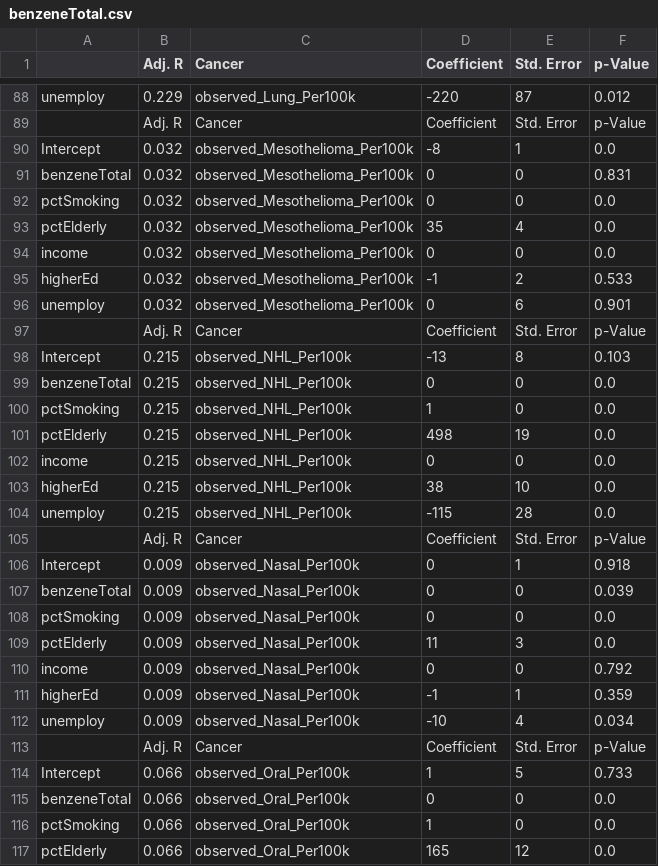
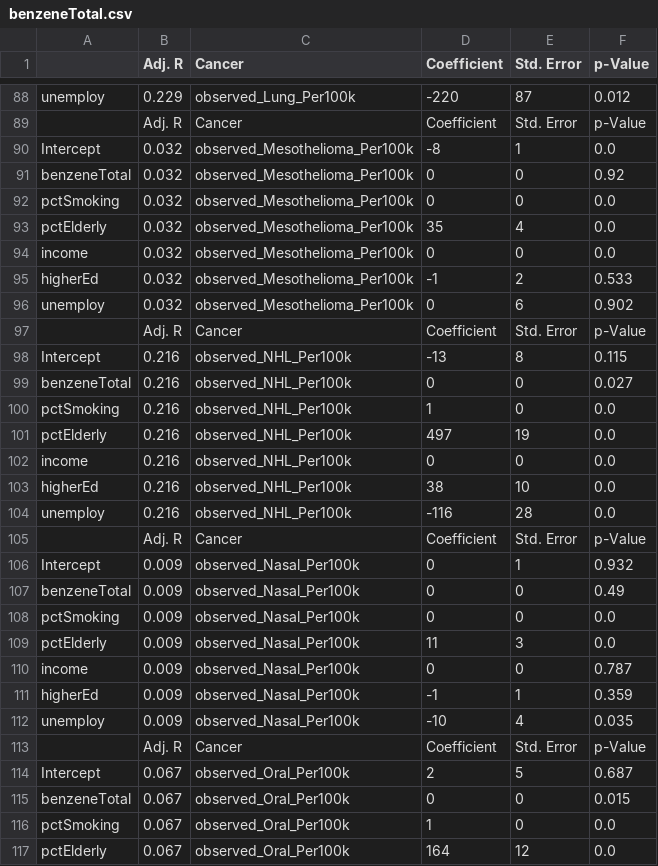
Before and after one commit to alldayiwonder/ny_cancerAnalysis, a CSV file: data/Regression/benzeneTotal.csv, drawn as a sheet; only a part is shown, gaps mark what is left out; the diff covers the shown part only.

```diff
--- a/data/Regression/benzeneTotal.csv
+++ b/data/Regression/benzeneTotal.csv
@@ -90,3 +90,3 @@ unemploy,0.229,observed_Lung_Per100k,-220,87,0.012
 Intercept,0.032,observed_Mesothelioma_Per100k,-8,1,0.0
-benzeneTotal,0.032,observed_Mesothelioma_Per100k,0,0,0.831
+benzeneTotal,0.032,observed_Mesothelioma_Per100k,0,0,0.92
 pctSmoking,0.032,observed_Mesothelioma_Per100k,0,0,0.0
@@ -95,23 +95,23 @@ income,0.032,observed_Mesothelioma_Per100k,0,0,0.0
 higherEd,0.032,observed_Mesothelioma_Per100k,-1,2,0.533
-unemploy,0.032,observed_Mesothelioma_Per100k,0,6,0.901
+unemploy,0.032,observed_Mesothelioma_Per100k,0,6,0.902
 ,Adj. R,Cancer,Coefficient,Std. Error,p-Value
-Intercept,0.215,observed_NHL_Per100k,-13,8,0.103
-benzeneTotal,0.215,observed_NHL_Per100k,0,0,0.0
-pctSmoking,0.215,observed_NHL_Per100k,1,0,0.0
-pctElderly,0.215,observed_NHL_Per100k,498,19,0.0
-income,0.215,observed_NHL_Per100k,0,0,0.0
-higherEd,0.215,observed_NHL_Per100k,38,10,0.0
-unemploy,0.215,observed_NHL_Per100k,-115,28,0.0
+Intercept,0.216,observed_NHL_Per100k,-13,8,0.115
+benzeneTotal,0.216,observed_NHL_Per100k,0,0,0.027
+pctSmoking,0.216,observed_NHL_Per100k,1,0,0.0
+pctElderly,0.216,observed_NHL_Per100k,497,19,0.0
+income,0.216,observed_NHL_Per100k,0,0,0.0
+higherEd,0.216,observed_NHL_Per100k,38,10,0.0
+unemploy,0.216,observed_NHL_Per100k,-116,28,0.0
 ,Adj. R,Cancer,Coefficient,Std. Error,p-Value
-Intercept,0.009,observed_Nasal_Per100k,0,1,0.918
-benzeneTotal,0.009,observed_Nasal_Per100k,0,0,0.039
+Intercept,0.009,observed_Nasal_Per100k,0,1,0.932
+benzeneTotal,0.009,observed_Nasal_Per100k,0,0,0.49
 pctSmoking,0.009,observed_Nasal_Per100k,0,0,0.0
 pctElderly,0.009,observed_Nasal_Per100k,11,3,0.0
-income,0.009,observed_Nasal_Per100k,0,0,0.792
+income,0.009,observed_Nasal_Per100k,0,0,0.787
 higherEd,0.009,observed_Nasal_Per100k,-1,1,0.359
-unemploy,0.009,observed_Nasal_Per100k,-10,4,0.034
+unemploy,0.009,observed_Nasal_Per100k,-10,4,0.035
 ,Adj. R,Cancer,Coefficient,Std. Error,p-Value
-Intercept,0.066,observed_Oral_Per100k,1,5,0.733
-benzeneTotal,0.066,observed_Oral_Per100k,0,0,0.0
-pctSmoking,0.066,observed_Oral_Per100k,1,0,0.0
-pctElderly,0.066,observed_Oral_Per100k,165,12,0.0
+Intercept,0.067,observed_Oral_Per100k,2,5,0.687
+benzeneTotal,0.067,observed_Oral_Per100k,0,0,0.015
+pctSmoking,0.067,observed_Oral_Per100k,1,0,0.0
+pctElderly,0.067,observed_Oral_Per100k,164,12,0.0
```
Also changed, not shown: 113 edited cells elsewhere in this file, data/Regression/n_5_1_fugitive_air_benzene.csv, data/Regression/n_5_1_fugitive_air_toluene.csv, 23 other files.
